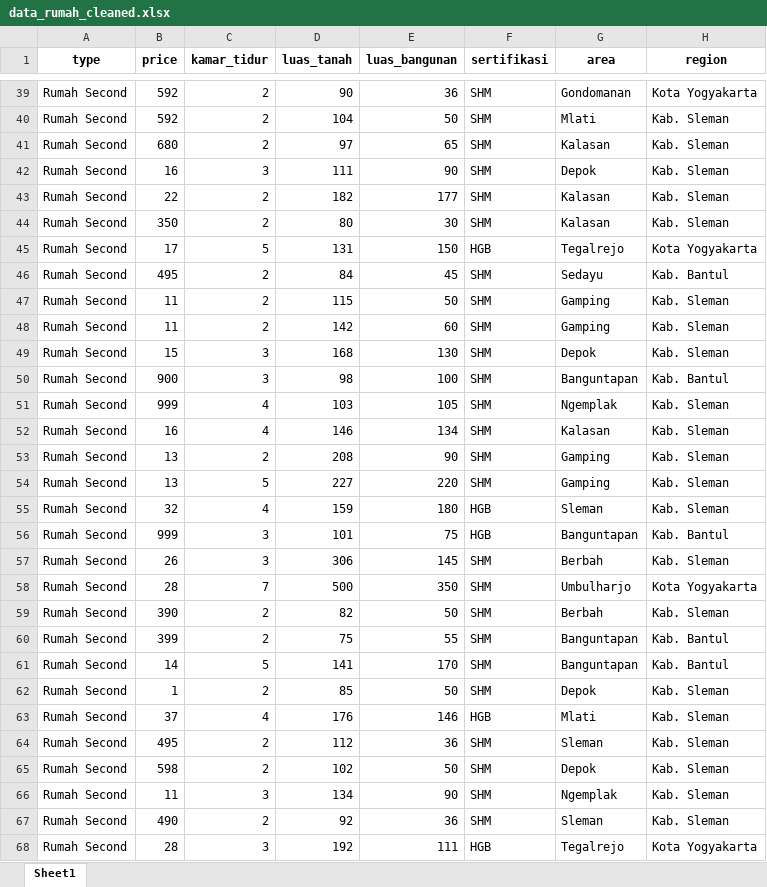
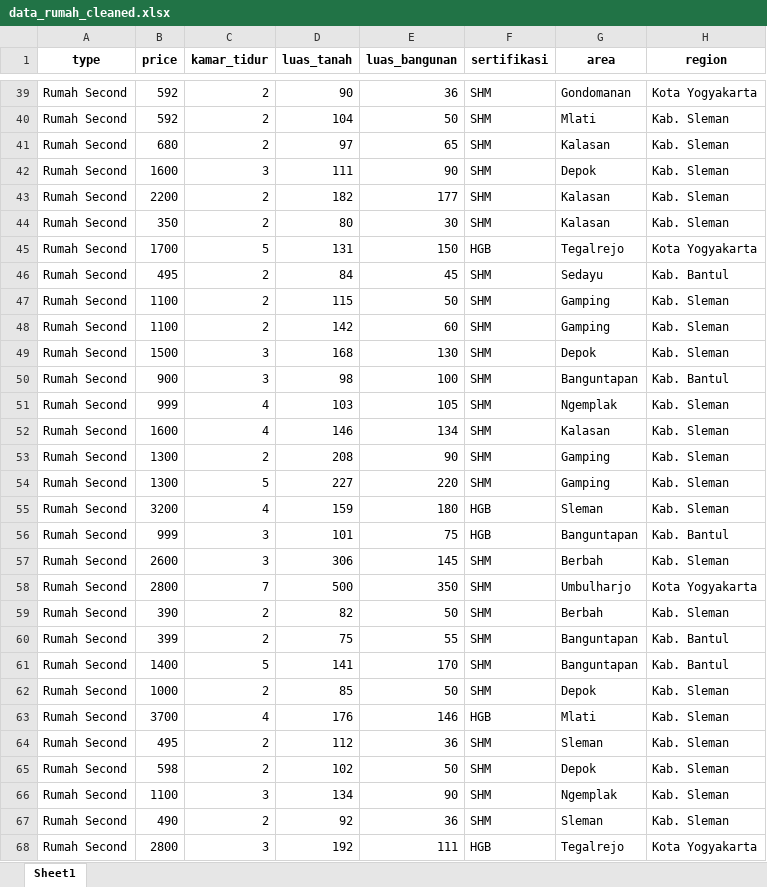
Before and after one commit to salmahnf/ProjectAkhirDataScience, an Excel workbook: data_rumah_cleaned.xlsx, sheet Sheet1, drawn as a sheet; only a part is shown, gaps mark what is left out; values as stored, in another font and other column widths than the file's, no borders; the diff covers the shown part only; the diff names each change by its address in the sheet, - before the commit and + after, or states it on an @@ line.

```diff
--- a/data_rumah_cleaned.xlsx (sheet Sheet1)
+++ b/data_rumah_cleaned.xlsx (sheet Sheet1)
-B42 (price): 16
+B42 (price): 1600
-B43 (price): 22
+B43 (price): 2200
-B45 (price): 17
+B45 (price): 1700
-B47:B48 (price): 11
+B47:B48 (price): 1100
-B49 (price): 15
+B49 (price): 1500
-B52 (price): 16
+B52 (price): 1600
-B53:B54 (price): 13
+B53:B54 (price): 1300
-B55 (price): 32
+B55 (price): 3200
-B57 (price): 26
+B57 (price): 2600
-B58 (price): 28
+B58 (price): 2800
-B61 (price): 14
+B61 (price): 1400
-B62 (price): 1
+B62 (price): 1000
-B63 (price): 37
+B63 (price): 3700
-B66 (price): 11
+B66 (price): 1100
-B68 (price): 28
+B68 (price): 2800
```
Also changed, not shown: 6 added rows, 3 removed rows and 373 edited cells elsewhere in this sheet, 9 other files.
